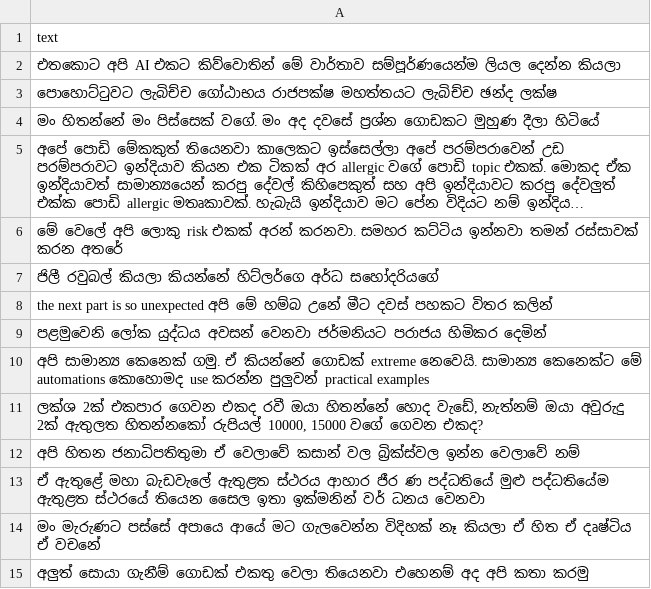
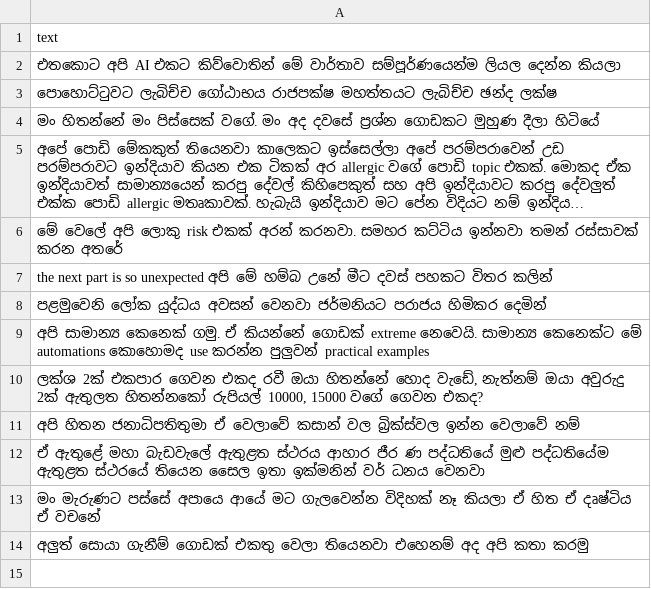
Before and after one commit to SPEAK-ASR/Synthetic-ASR-Data-Generation, a CSV file: input.csv, drawn as a sheet; long unchanged cells end in …; the diff names each change by its address in the sheet, - before the commit and + after, or states it on an @@ line.

Commit message:
Add audio files and output CSV for ASR data generation

```diff
--- a/input.csv
+++ b/input.csv
-row 7: ජිලී රවුබල් කියලා කියන්නේ හිට්ලර්ගෙ අර්ධ සහෝදරියගේ
```
Also changed, not shown: 14 other files.
